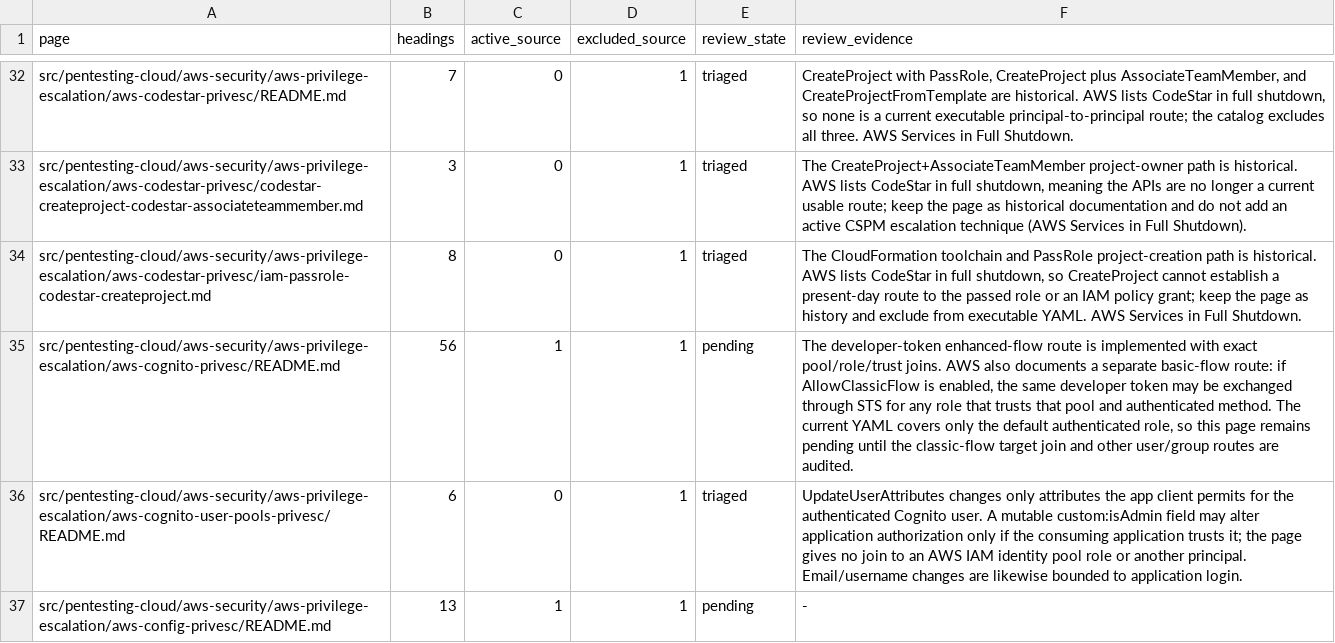
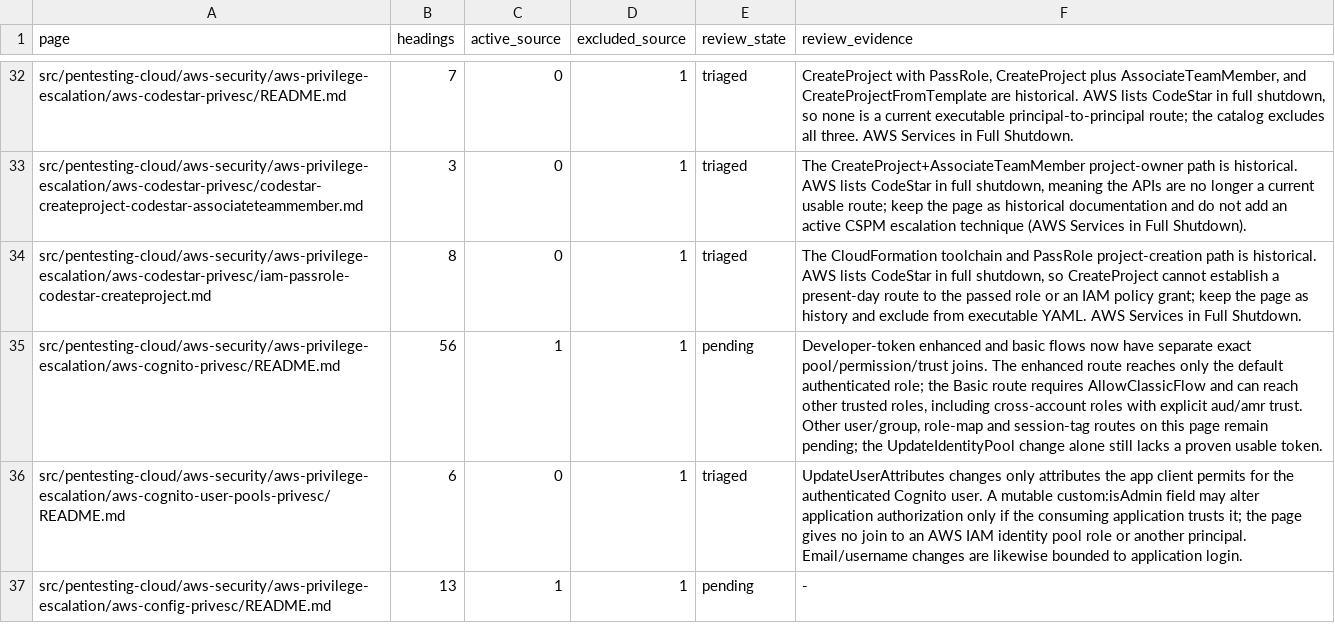
Before and after one commit to peass-ng/Blue-CloudPEASS, a TSV file: work_aws_privesc_review/page-status.tsv, drawn as a sheet; only a part is shown, gaps mark what is left out.

```diff
--- a/work_aws_privesc_review/page-status.tsv
+++ b/work_aws_privesc_review/page-status.tsv
@@ -34,3 +34,3 @@ src/pentesting-cloud/aws-security/aws-privilege-escalation/aws-codestar-privesc/
 src/pentesting-cloud/aws-security/aws-privilege-escalation/aws-codestar-privesc/iam-passrole-codestar-createproject.md	8	0	1	triaged	The CloudFormation toolchain and PassRole project-creation path is historical. AWS lists CodeStar in full shutdown, so CreateProject cannot establish a present-day route to the passed role or an IAM policy grant; keep the page as history and exclude from executable YAML. AWS Services in Full Shutdown.
-src/pentesting-cloud/aws-security/aws-privilege-escalation/aws-cognito-privesc/README.md	56	1	1	pending	The developer-token enhanced-flow route is implemented with exact pool/role/trust joins. AWS also documents a separate basic-flow route: if AllowClassicFlow is enabled, the same developer token may be exchanged through STS for any role that trusts that pool and authenticated method. The current YAML covers only the default authenticated role, so this page remains pending until the classic-flow target join and other user/group routes are audited.
+src/pentesting-cloud/aws-security/aws-privilege-escalation/aws-cognito-privesc/README.md	56	1	1	pending	Developer-token enhanced and basic flows now have separate exact pool/permission/trust joins. The enhanced route reaches only the default authenticated role; the Basic route requires AllowClassicFlow and can reach other trusted roles, including cross-account roles with explicit aud/amr trust. Other user/group, role-map and session-tag routes on this page remain pending; the UpdateIdentityPool change alone still lacks a proven usable token.
 src/pentesting-cloud/aws-security/aws-privilege-escalation/aws-cognito-user-pools-privesc/README.md	6	0	1	triaged	UpdateUserAttributes changes only attributes the app client permits for the authenticated Cognito user. A mutable custom:isAdmin field may alter application authorization only if the consuming application trusts it; the page gives no join to an AWS IAM identity pool role or another principal. Email/username changes are likewise bounded to application login.
```
Also changed, not shown: work_aws_privesc_review/technique-status.tsv, 10 other files.
